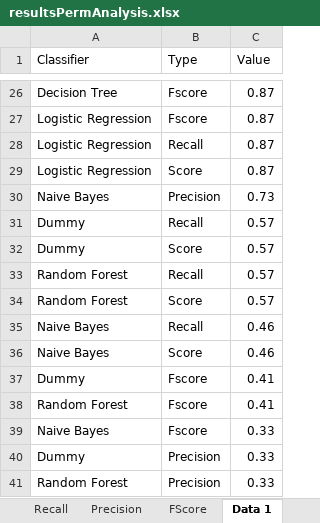
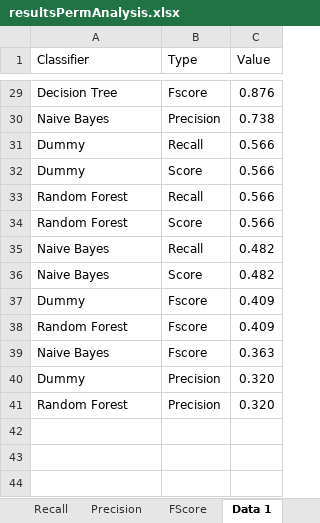
Before and after one commit to prajitdas/AndroidAnalytics, an Excel workbook: code/src/org/ebiquity/data/permAnalysis/resultsPermAnalysis.xlsx, sheet Data 1, drawn as a sheet; only a part is shown, gaps mark what is left out; values as stored, in another font and other column widths than the file's, no borders; removed rows and columns are numbered as before the commit, all else as after; the diff covers the shown part only; the diff names each change by its address in the sheet, - before the commit and + after, or states it on an @@ line.

```diff
--- a/code/src/org/ebiquity/data/permAnalysis/resultsPermAnalysis.xlsx (sheet Data 1)
+++ b/code/src/org/ebiquity/data/permAnalysis/resultsPermAnalysis.xlsx (sheet Data 1)
-C29 (Value): 0.87
+C29 (Value): 0.876
-row 27: Logistic Regression | Fscore | 0.87
-row 28: Logistic Regression | Recall | 0.87
-row 29: Logistic Regression | Score | 0.87
-C30 (Value): 0.73
+C30 (Value): 0.738
-C31:C34 (Value): 0.57
+C31:C34 (Value): 0.566
-C35:C36 (Value): 0.46
+C35:C36 (Value): 0.482
-C37:C38 (Value): 0.41
+C37:C38 (Value): 0.409
-C39 (Value): 0.33
+C39 (Value): 0.363
-C40:C41 (Value): 0.33
+C40:C41 (Value): 0.320
```
Also changed, not shown: 13 added rows, 10 removed rows and 14 edited cells elsewhere in this sheet, sheet ConfusionMatrix, sheet Data 2, sheet Precision, sheet Score, sheet Recall, sheet FScore, charts or pictures, 2 other files.
